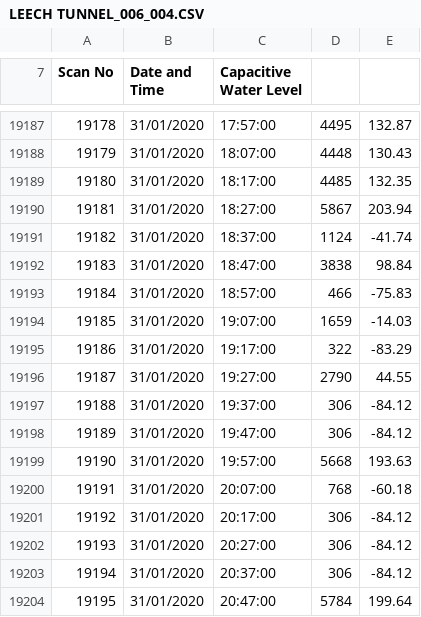
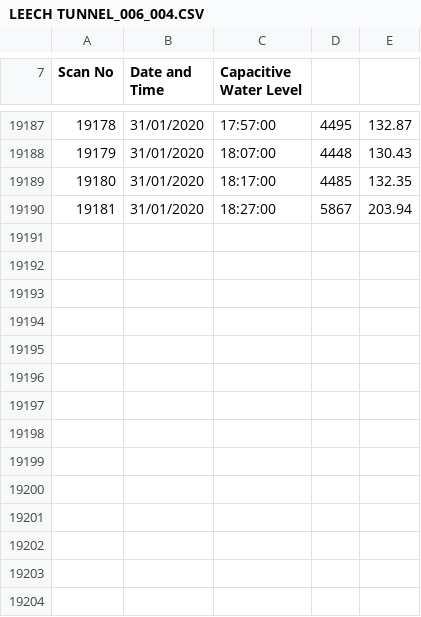
Before and after one commit to HJMcSorley/UBC_MSc_thesis, a CSV file: R-inputs_UBC-forWater-MSc_HMc/odyssey/LEECH TUNNEL_006_004.CSV, drawn as a sheet; only a part is shown, gaps mark what is left out; the diff names each change by its address in the sheet, - before the commit and + after, or states it on an @@ line.

```diff
--- a/R-inputs_UBC-forWater-MSc_HMc/odyssey/LEECH TUNNEL_006_004.CSV
+++ b/R-inputs_UBC-forWater-MSc_HMc/odyssey/LEECH TUNNEL_006_004.CSV
-row 19191: 19182 | 31/01/2020 | 18:37:00 | 1124 | -41.74
-row 19192: 19183 | 31/01/2020 | 18:47:00 | 3838 | 98.84
-row 19193: 19184 | 31/01/2020 | 18:57:00 | 466 | -75.83
-row 19194: 19185 | 31/01/2020 | 19:07:00 | 1659 | -14.03
-row 19195: 19186 | 31/01/2020 | 19:17:00 | 322 | -83.29
-row 19196: 19187 | 31/01/2020 | 19:27:00 | 2790 | 44.55
-row 19197: 19188 | 31/01/2020 | 19:37:00 | 306 | -84.12
-row 19198: 19189 | 31/01/2020 | 19:47:00 | 306 | -84.12
-row 19199: 19190 | 31/01/2020 | 19:57:00 | 5668 | 193.63
-row 19200: 19191 | 31/01/2020 | 20:07:00 | 768 | -60.18
-row 19201: 19192 | 31/01/2020 | 20:17:00 | 306 | -84.12
-row 19202: 19193 | 31/01/2020 | 20:27:00 | 306 | -84.12
-row 19203: 19194 | 31/01/2020 | 20:37:00 | 306 | -84.12
-row 19204: 19195 | 31/01/2020 | 20:47:00 | 5784 | 199.64
```
Also changed, not shown: R-inputs_UBC-forWater-MSc_HMc/odyssey/12040_002_006.CSV, R-inputs_UBC-forWater-MSc_HMc/odyssey/CHRIS CREEK_003_006.CSV, 4 other files.
